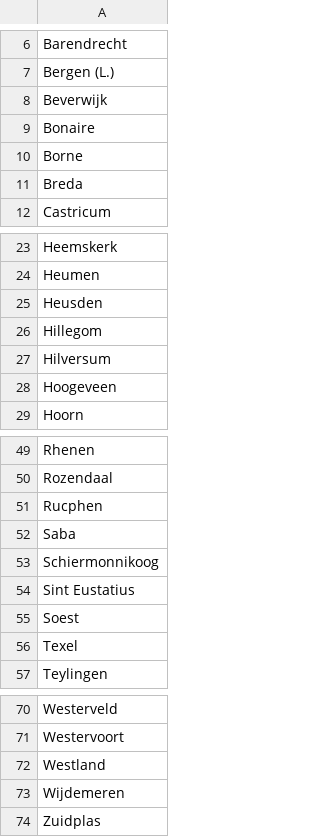
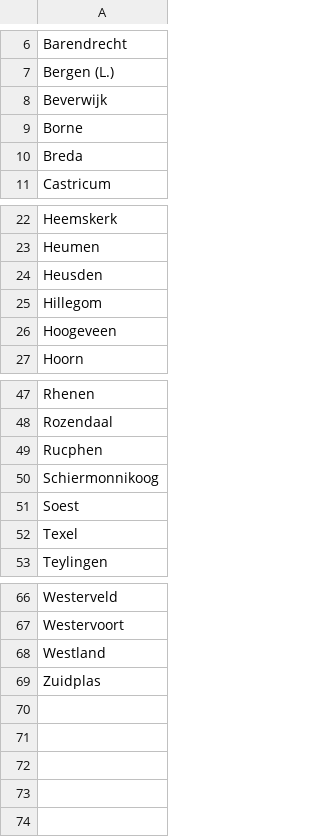
Before and after one commit to Hilbrand/slt, a CSV file: public/gr2026/ontbrekende_gemeenten.csv, drawn as a sheet; only a part is shown, gaps mark what is left out; the diff names each change by its address in the sheet, - before the commit and + after, or states it on an @@ line.

Commit message:
Uitgebreid dat ook kan worden omgegaan met gemeenten waar een ronde geen verkiezingen worden gehouden
- Tevens in de lijst met gemeente namen in per gemeente alle gemeenten toegevoegd zodat als van verkiezing gewisseld wordt selectie niet in ongedefinieerde status komt.
- Kaart hover aangepast dat bij gemeenten waar nog geen gegevens zijn of die niet mee doen toch naam gemeente getoond wordt en een tekst.

Closes #5

```diff
--- a/public/gr2026/ontbrekende_gemeenten.csv
+++ b/public/gr2026/ontbrekende_gemeenten.csv
-row 9: Bonaire
-row 27: Hilversum
-row 52: Saba
-row 54: Sint Eustatius
-row 73: Wijdemeren
```
Also changed, not shown: 12 other files.
